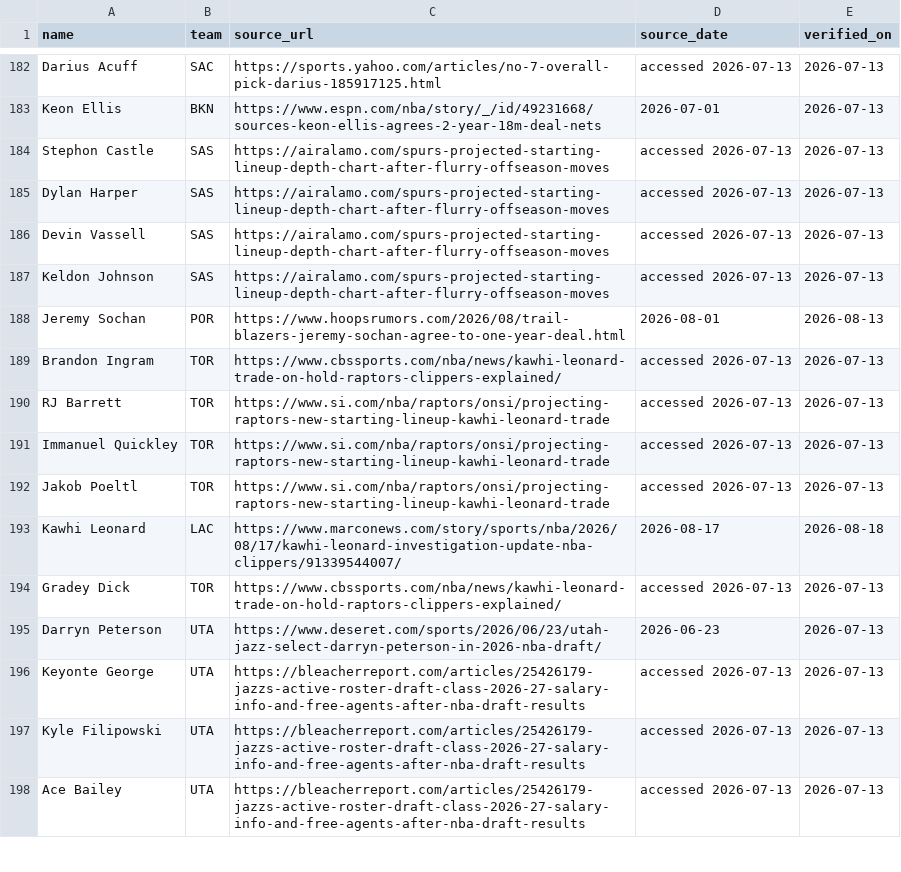
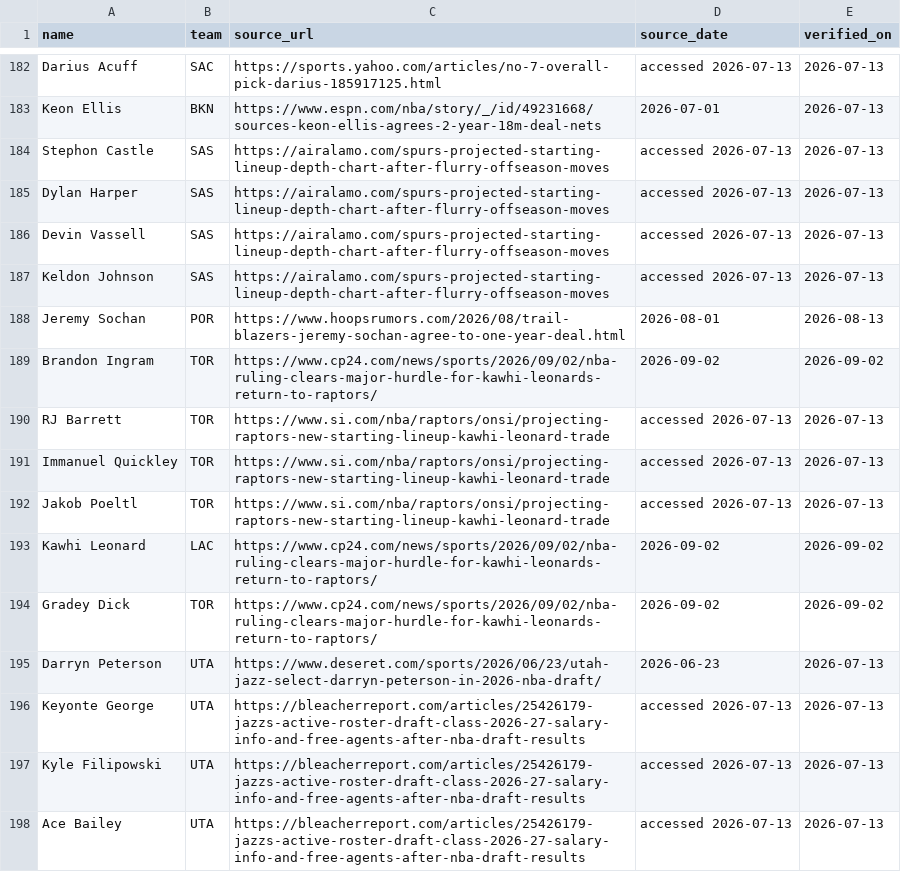
Before and after one commit to nic095layson/fantasy-basketball-2026-27, a CSV file: report/roster-provenance.csv, drawn as a sheet; only a part is shown, gaps mark what is left out.

```diff
--- a/report/roster-provenance.csv
+++ b/report/roster-provenance.csv
@@ -188,3 +188,3 @@ Keldon Johnson,SAS,https://airalamo.com/spurs-projected-starting-lineup-depth-ch
 Jeremy Sochan,POR,https://www.hoopsrumors.com/2026/08/trail-blazers-jeremy-sochan-agree-to-one-year-deal.html,2026-08-01,2026-08-13
-Brandon Ingram,TOR,https://www.cbssports.com/nba/news/kawhi-leonard-trade-on-hold-raptors-clippers-explained/,accessed 2026-07-13,2026-07-13
+Brandon Ingram,TOR,https://www.cp24.com/news/sports/2026/09/02/nba-ruling-clears-major-hurdle-for-kawhi-leonards-return-to-raptors/,2026-09-02,2026-09-02
 RJ Barrett,TOR,https://www.si.com/nba/raptors/onsi/projecting-raptors-new-starting-lineup-kawhi-leonard-trade,accessed 2026-07-13,2026-07-13
@@ -192,4 +192,4 @@ Immanuel Quickley,TOR,https://www.si.com/nba/raptors/onsi/projecting-raptors-new
 Jakob Poeltl,TOR,https://www.si.com/nba/raptors/onsi/projecting-raptors-new-starting-lineup-kawhi-leonard-trade,accessed 2026-07-13,2026-07-13
-Kawhi Leonard,LAC,https://www.marconews.com/story/sports/nba/2026/08/17/kawhi-leonard-investigation-update-nba-clippers/91339544007/,2026-08-17,2026-08-18
-Gradey Dick,TOR,https://www.cbssports.com/nba/news/kawhi-leonard-trade-on-hold-raptors-clippers-explained/,accessed 2026-07-13,2026-07-13
+Kawhi Leonard,LAC,https://www.cp24.com/news/sports/2026/09/02/nba-ruling-clears-major-hurdle-for-kawhi-leonards-return-to-raptors/,2026-09-02,2026-09-02
+Gradey Dick,TOR,https://www.cp24.com/news/sports/2026/09/02/nba-ruling-clears-major-hurdle-for-kawhi-leonards-return-to-raptors/,2026-09-02,2026-09-02
 Darryn Peterson,UTA,https://www.deseret.com/sports/2026/06/23/utah-jazz-select-darryn-peterson-in-2026-nba-draft/,2026-06-23,2026-07-13
```
Also changed, not shown: 4 other files.
